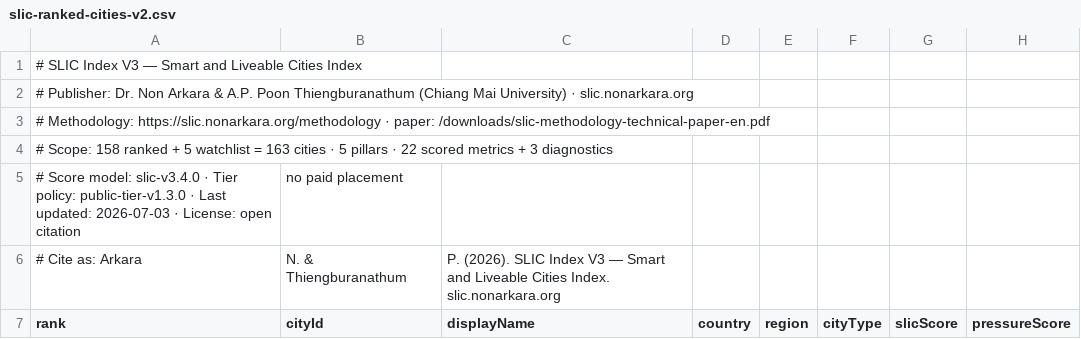
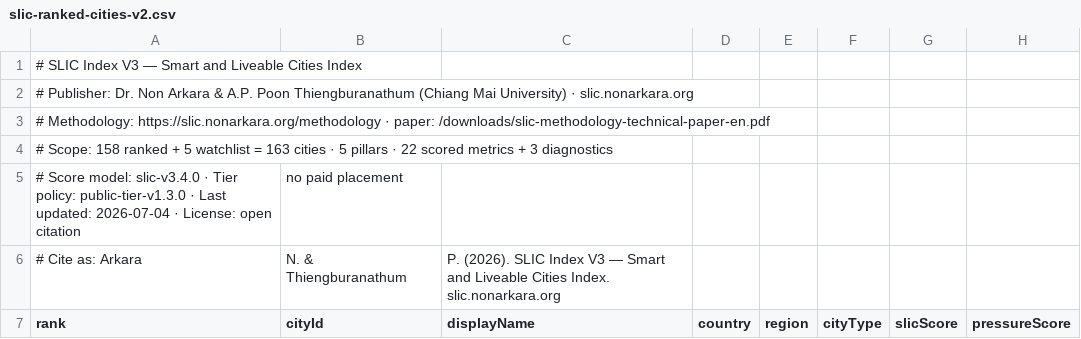
Before and after one commit to Nonarkara/SLIC-Index, a CSV file: dist/downloads/slic-ranked-cities-v2.csv, drawn as a sheet; only a part is shown; the diff names each change by its address in the sheet, - before the commit and + after, or states it on an @@ line.

Commit message:
polish: V3 final edition stamp, publication math hardening, dist rebuild

```diff
--- a/dist/downloads/slic-ranked-cities-v2.csv
+++ b/dist/downloads/slic-ranked-cities-v2.csv
-A5 (rank): …Last updated: 2026-07-03 · License:…
+A5 (rank): …Last updated: 2026-07-04 · License:…
```
Also changed, not shown: 42 other files.
